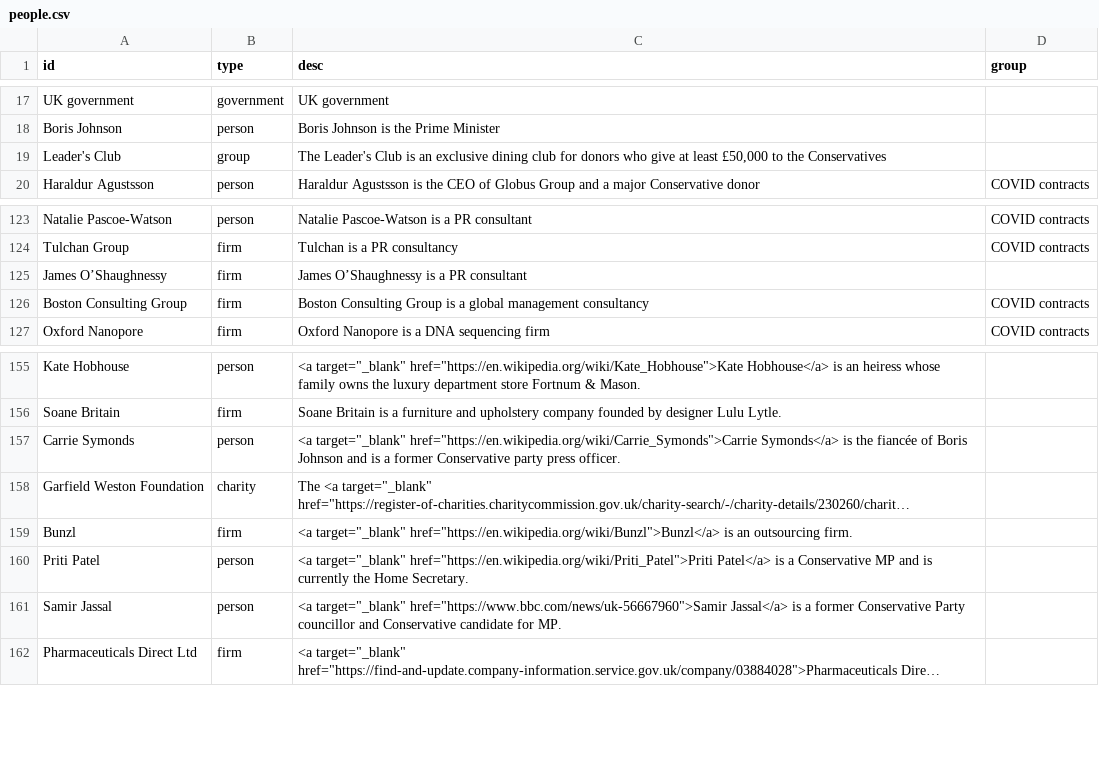
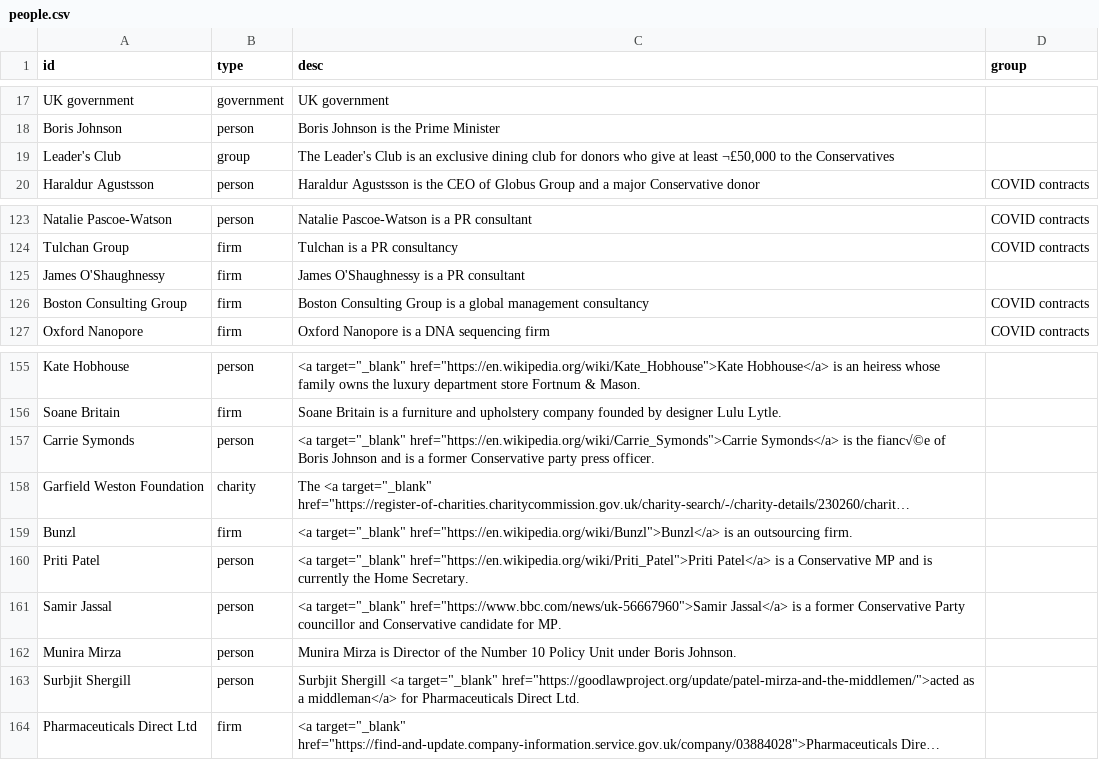
Before and after one commit to sophieehill/my-little-crony, a CSV file: people.csv, drawn as a sheet; only a part is shown, gaps mark what is left out; long unchanged cells end in …; the diff covers the shown part only; the diff names each change by its address in the sheet, - before the commit and + after, or states it on an @@ line.

```diff
--- a/people.csv
+++ b/people.csv
-C19 (desc): …at least £50,000 to the…
+C19 (desc): …at least ¬£50,000 to the…
-A125 (id): James O’Shaughnessy
+A125 (id): James O'Shaughnessy
-C125 (desc): James O’Shaughnessy is a PR consultant
+C125 (desc): James O'Shaughnessy is a PR consultant
-C157 (desc): …is the fiancée of Boris…
+C157 (desc): …is the fianc√©e of Boris…
+row 162: Munira Mirza | person | Munira Mirza is Director of the Number 10 Policy Unit under Boris Johnson.
+row 163: Surbjit Shergill | person | Surbjit Shergill <a target="_blank" href="https://goodlawproject.org/update/patel-mirza-and-the-middlemen/">acted as a middleman</a> for Pharmaceuticals Direct Ltd.
```
Also changed, not shown: 25 added rows elsewhere in this file, 10 other files.
